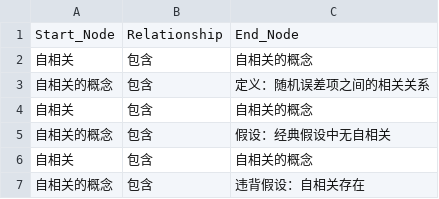
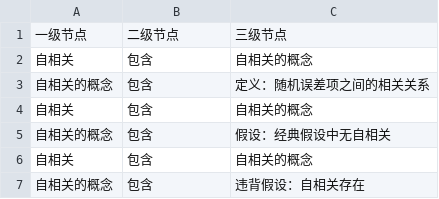
Before and after one commit to Eris-grayrat/math, a CSV file: knowledge_triplets_with_chinese.csv, drawn as a sheet; only a part is shown.

Commit message:
Update knowledge_triplets_with_chinese.csv

```diff
--- a/knowledge_triplets_with_chinese.csv
+++ b/knowledge_triplets_with_chinese.csv
@@ -1,2 +1,2 @@
-Start_Node,Relationship,End_Node
+一级节点,二级节点,三级节点
 自相关,包含,自相关的概念
```
